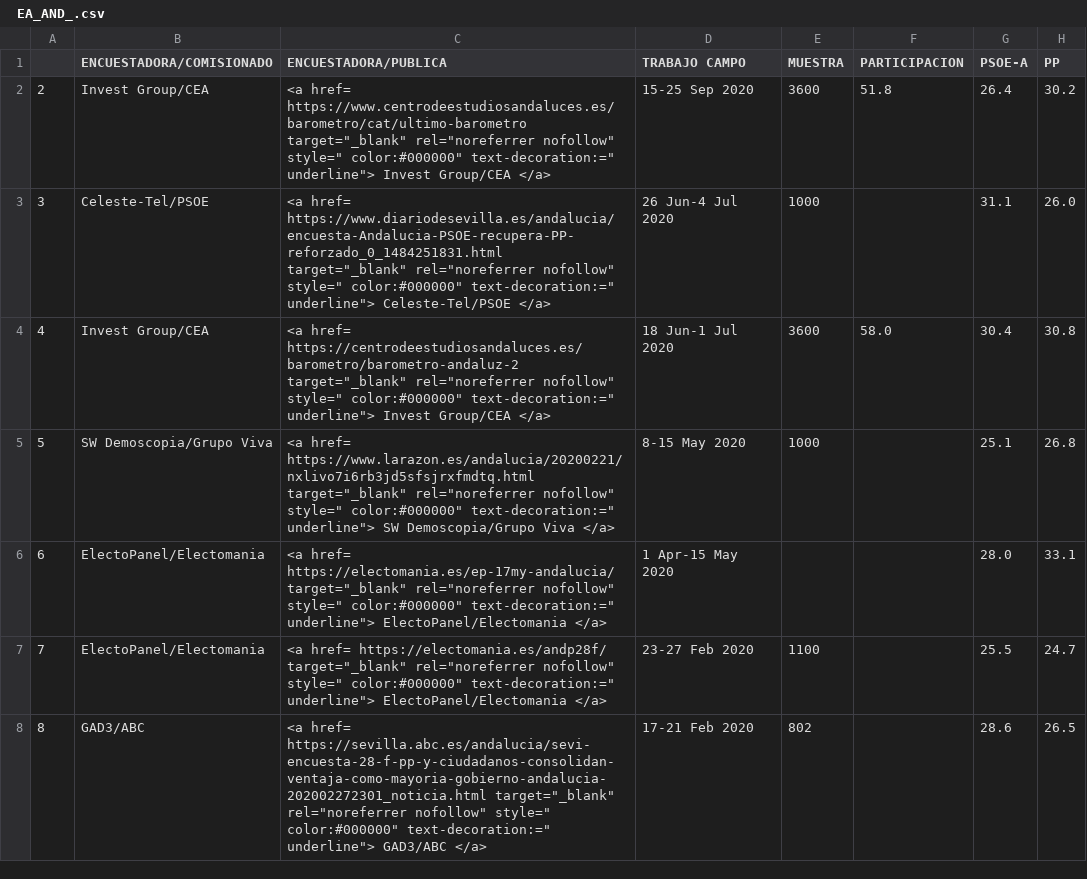
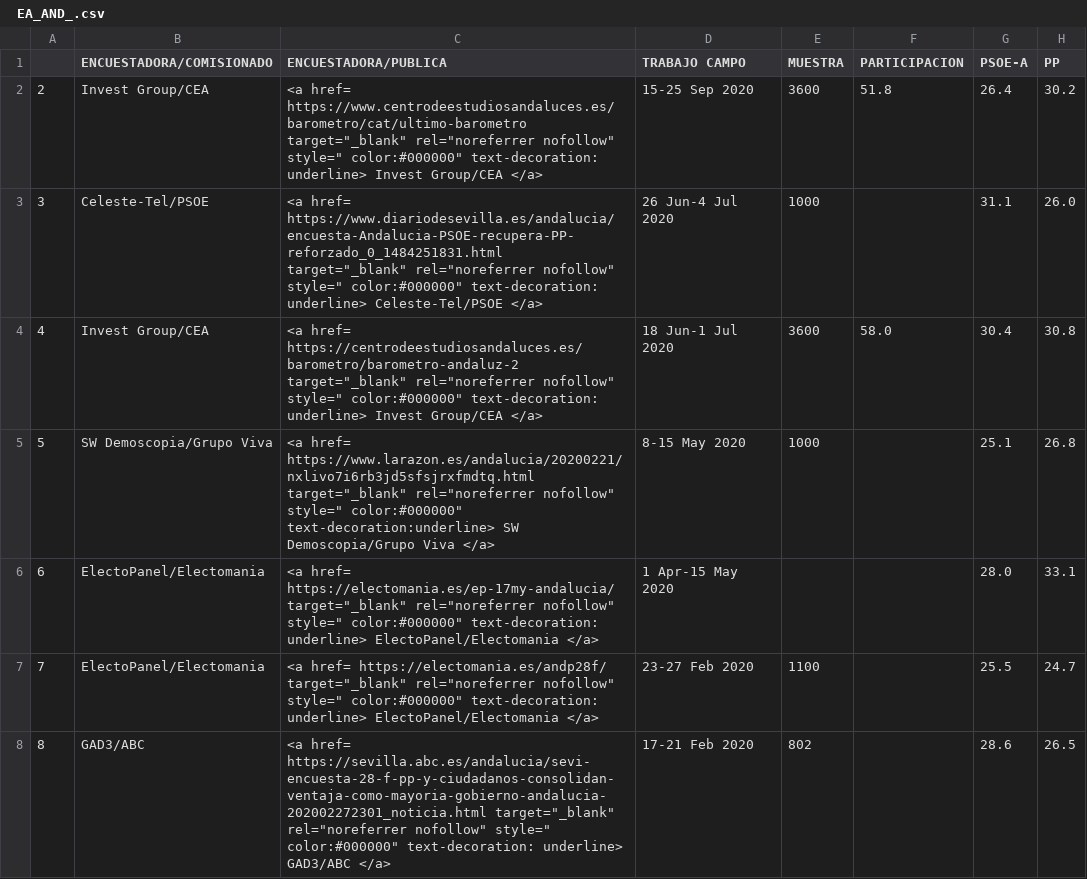
Before and after one commit to endikasatu/encuestas-elecciones-esp, a CSV file: encuestas/ EA_AND_.csv, drawn as a sheet; only a part is shown; the diff covers the shown part only; the diff names each change by its address in the sheet, - before the commit and + after, or states it on an @@ line.

```diff
--- a/encuestas/ EA_AND_.csv
+++ b/encuestas/ EA_AND_.csv
-C2 (ENCUESTADORA/PUBLICA): …style=" color:#000000" text-decoration:=" underline"> Invest Group/CEA…
+C2 (ENCUESTADORA/PUBLICA): …style=" color:#000000" text-decoration: underline> Invest Group/CEA…
-C3 (ENCUESTADORA/PUBLICA): …style=" color:#000000" text-decoration:=" underline"> Celeste-Tel/PSOE </a>
+C3 (ENCUESTADORA/PUBLICA): …style=" color:#000000" text-decoration: underline> Celeste-Tel/PSOE </a>
-C4 (ENCUESTADORA/PUBLICA): …style=" color:#000000" text-decoration:=" underline"> Invest Group/CEA…
+C4 (ENCUESTADORA/PUBLICA): …style=" color:#000000" text-decoration: underline> Invest Group/CEA…
-C5 (ENCUESTADORA/PUBLICA): …style=" color:#000000" text-decoration:=" underline"> SW Demoscopia/Grupo…
+C5 (ENCUESTADORA/PUBLICA): …style=" color:#000000" text-decoration:underline> SW Demoscopia/Grupo…
-C6 (ENCUESTADORA/PUBLICA): …style=" color:#000000" text-decoration:=" underline"> ElectoPanel/Electomania </a>
+C6 (ENCUESTADORA/PUBLICA): …style=" color:#000000" text-decoration: underline> ElectoPanel/Electomania </a>
-C7 (ENCUESTADORA/PUBLICA): …style=" color:#000000" text-decoration:=" underline"> ElectoPanel/Electomania </a>
+C7 (ENCUESTADORA/PUBLICA): …style=" color:#000000" text-decoration: underline> ElectoPanel/Electomania </a>
-C8 (ENCUESTADORA/PUBLICA): …style=" color:#000000" text-decoration:=" underline"> GAD3/ABC </a>
+C8 (ENCUESTADORA/PUBLICA): …style=" color:#000000" text-decoration: underline> GAD3/ABC </a>
```
Also changed, not shown: 6 edited cells elsewhere in this file, encuestas/ EA_CAT_.csv, encuestas/ EA_MAD_.csv, 26 other files.
